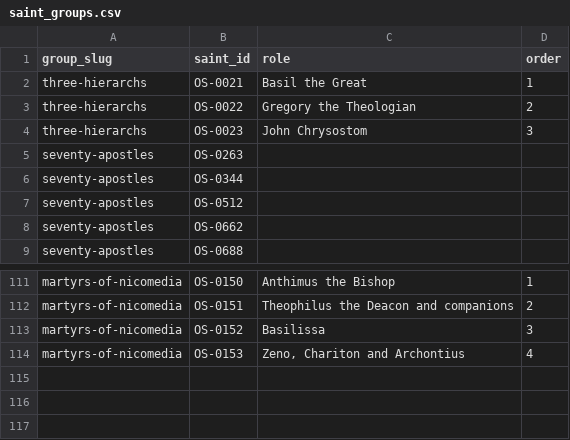
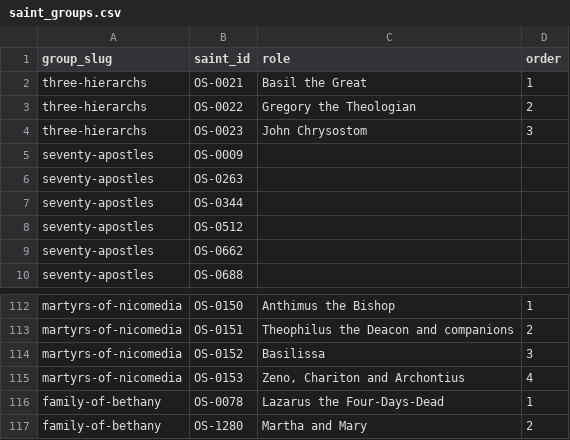
Before and after one commit to SimplyThomas/orthodox-saints, a CSV file: data/saint_groups.csv, drawn as a sheet; only a part is shown, gaps mark what is left out.

```diff
--- a/data/saint_groups.csv
+++ b/data/saint_groups.csv
@@ -4,2 +4,3 @@ three-hierarchs,OS-0022,Gregory the Theologian,2
 three-hierarchs,OS-0023,John Chrysostom,3
+seventy-apostles,OS-0009,,
 seventy-apostles,OS-0263,,
@@ -114 +115,3 @@ martyrs-of-nicomedia,OS-0152,Basilissa,3
 martyrs-of-nicomedia,OS-0153,"Zeno, Chariton and Archontius",4
+family-of-bethany,OS-0078,Lazarus the Four-Days-Dead,1
+family-of-bethany,OS-1280,Martha and Mary,2
```
Also changed, not shown: data/groups.csv, 4 other files.
